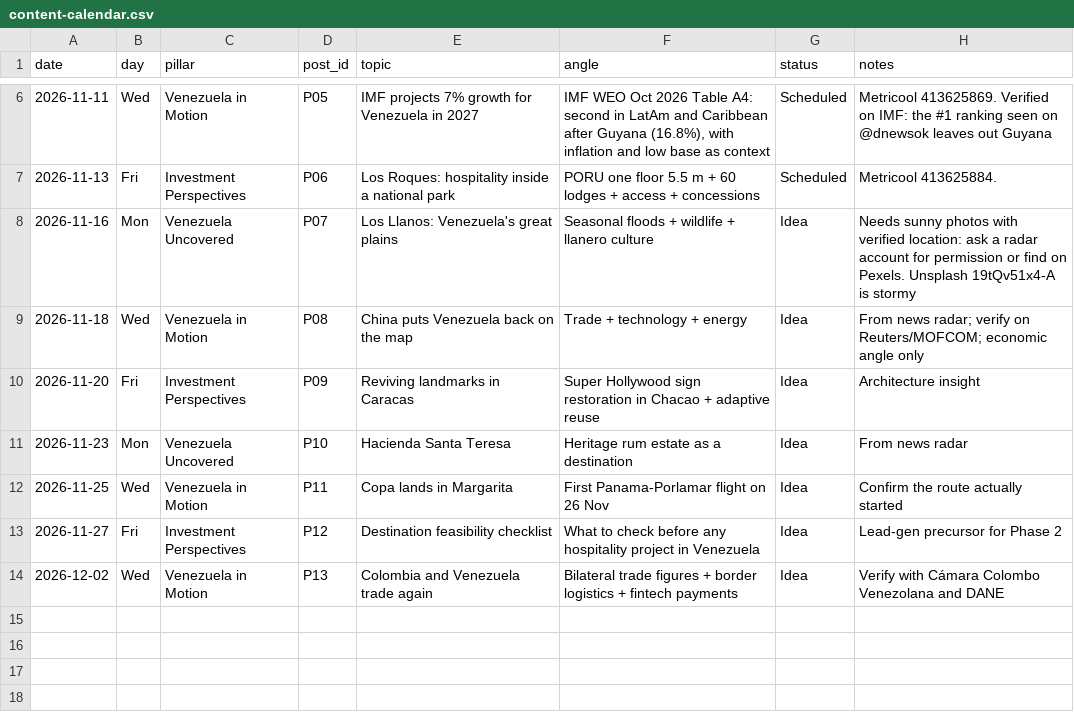
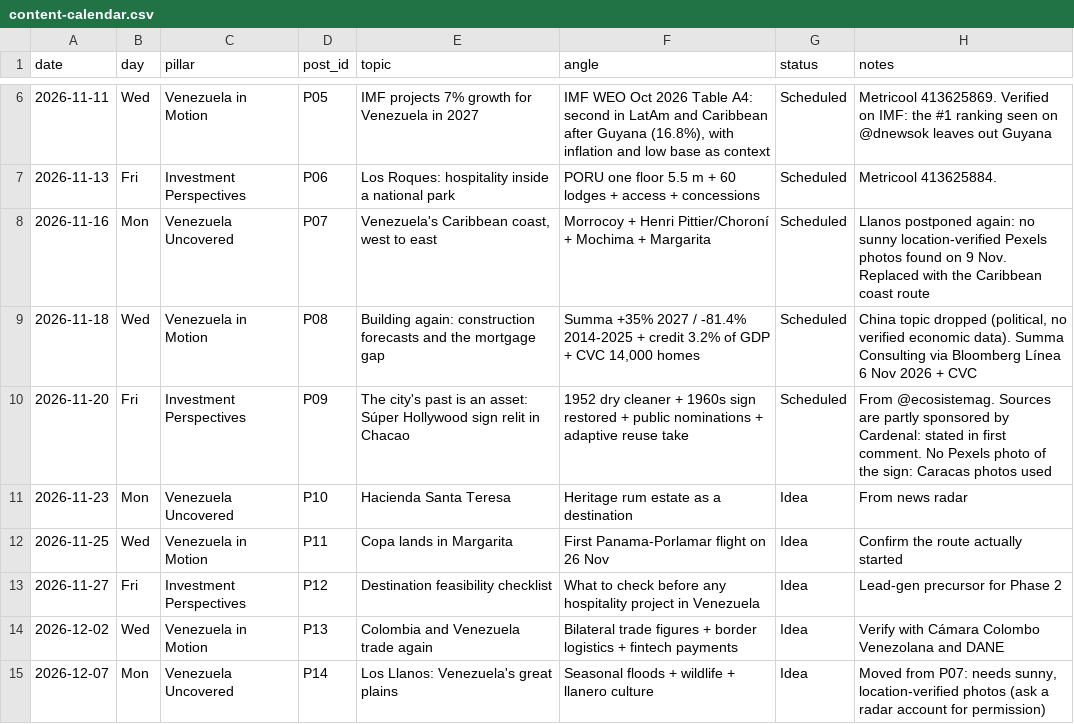
Before and after one commit to maffegabry-coder/VZLA-Rising-Instagram-Content-Media-Repository, a CSV file: editorial/content-calendar.csv, drawn as a sheet; only a part is shown, gaps mark what is left out.

```diff
--- a/editorial/content-calendar.csv
+++ b/editorial/content-calendar.csv
@@ -7,5 +7,5 @@ date,day,pillar,post_id,topic,angle,status,notes
 2026-11-13,Fri,Investment Perspectives,P06,Los Roques: hospitality inside a national park,PORU one floor 5.5 m + 60 lodges + access + concessions,Scheduled,Metricool 413625884.
-2026-11-16,Mon,Venezuela Uncovered,P07,Los Llanos: Venezuela's great plains,Seasonal floods + wildlife + llanero culture,Idea,Needs sunny photos with verified location: ask a radar account for permission or find on Pexels. Unsplash 19tQv51x4-A is stormy
-2026-11-18,Wed,Venezuela in Motion,P08,China puts Venezuela back on the map,Trade + technology + energy,Idea,From news radar; verify on Reuters/MOFCOM; economic angle only
-2026-11-20,Fri,Investment Perspectives,P09,Reviving landmarks in Caracas,Super Hollywood sign restoration in Chacao + adaptive reuse,Idea,Architecture insight
+2026-11-16,Mon,Venezuela Uncovered,P07,"Venezuela's Caribbean coast, west to east",Morrocoy + Henri Pittier/Choroní + Mochima + Margarita,Scheduled,Llanos postponed again: no sunny location-verified Pexels photos found on 9 Nov. Replaced with the Caribbean coast route
+2026-11-18,Wed,Venezuela in Motion,P08,Building again: construction forecasts and the mortgage gap,"Summa +35% 2027 / -81.4% 2014-2025 + credit 3.2% of GDP + CVC 14,000 homes",Scheduled,"China topic dropped (political, no verified economic data). Summa Consulting via Bloomberg Línea 6 Nov 2026 + CVC"
+2026-11-20,Fri,Investment Perspectives,P09,The city's past is an asset: Súper Hollywood sign relit in Chacao,1952 dry cleaner + 1960s sign restored + public nominations + adaptive reuse take,Scheduled,From @ecosistemag. Sources are partly sponsored by Cardenal: stated in first comment. No Pexels photo of the sign: Caracas photos used
 2026-11-23,Mon,Venezuela Uncovered,P10,Hacienda Santa Teresa,Heritage rum estate as a destination,Idea,From news radar
@@ -14 +14,2 @@ date,day,pillar,post_id,topic,angle,status,notes
 2026-12-02,Wed,Venezuela in Motion,P13,Colombia and Venezuela trade again,Bilateral trade figures + border logistics + fintech payments,Idea,Verify with Cámara Colombo Venezolana and DANE
+2026-12-07,Mon,Venezuela Uncovered,P14,Los Llanos: Venezuela's great plains,Seasonal floods + wildlife + llanero culture,Idea,"Moved from P07: needs sunny, location-verified photos (ask a radar account for permission)"
```
Also changed, not shown: editorial/content-database.csv, sources/image-licenses.csv, 20 other files.
